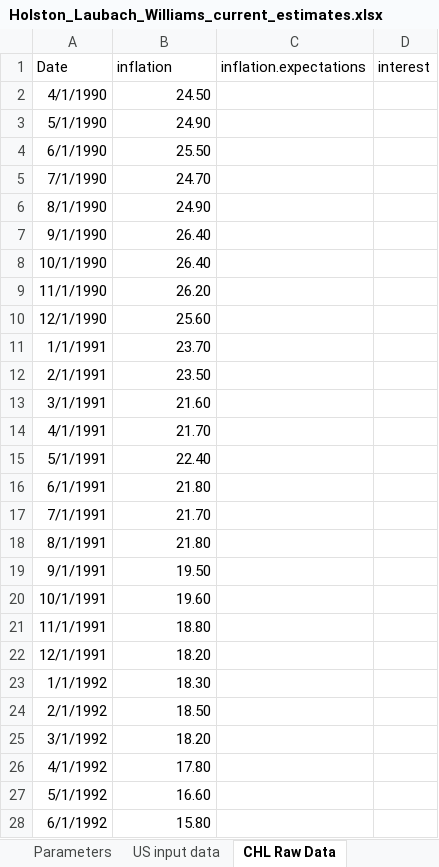
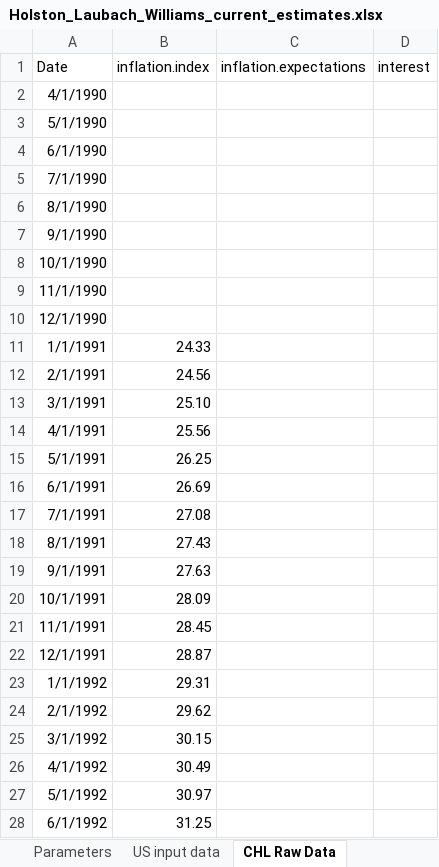
Before and after one commit to tfarotimi/Tasa-Natural-de-Interes, an Excel workbook: HLW_2023_Replication_Code/HLW_2023_Replication_Code/inputData/Holston_Laubach_Williams_current_estimates.xlsx, sheet CHL Raw Data, drawn as a sheet; only a part is shown; values as stored, in another font and other column widths than the file's, no borders; the diff covers the shown part only; the diff names each change by its address in the sheet, - before the commit and + after, or states it on an @@ line.

```diff
--- a/HLW_2023_Replication_Code/HLW_2023_Replication_Code/inputData/Holston_Laubach_Williams_current_estimates.xlsx (sheet CHL Raw Data)
+++ b/HLW_2023_Replication_Code/HLW_2023_Replication_Code/inputData/Holston_Laubach_Williams_current_estimates.xlsx (sheet CHL Raw Data)
-B1: inflation
+B1: inflation.index
-B2 (inflation.index): 24.50
+B2 (inflation.index): (empty)
-B3 (inflation.index): 24.90
+B3 (inflation.index): (empty)
-B4 (inflation.index): 25.50
+B4 (inflation.index): (empty)
-B5 (inflation.index): 24.70
+B5 (inflation.index): (empty)
-B6 (inflation.index): 24.90
+B6 (inflation.index): (empty)
-B7:B8 (inflation.index): 26.40
+B7:B8 (inflation.index): (empty)
-B9 (inflation.index): 26.20
+B9 (inflation.index): (empty)
-B10 (inflation.index): 25.60
+B10 (inflation.index): (empty)
-B11 (inflation.index): 23.70
+B11 (inflation.index): 24.33
-B12 (inflation.index): 23.50
+B12 (inflation.index): 24.56
-B13 (inflation.index): 21.60
+B13 (inflation.index): 25.10
-B14 (inflation.index): 21.70
+B14 (inflation.index): 25.56
-B15 (inflation.index): 22.40
+B15 (inflation.index): 26.25
-B16 (inflation.index): 21.80
+B16 (inflation.index): 26.69
-B17 (inflation.index): 21.70
+B17 (inflation.index): 27.08
-B18 (inflation.index): 21.80
+B18 (inflation.index): 27.43
-B19 (inflation.index): 19.50
+B19 (inflation.index): 27.63
-B20 (inflation.index): 19.60
+B20 (inflation.index): 28.09
-B21 (inflation.index): 18.80
+B21 (inflation.index): 28.45
-B22 (inflation.index): 18.20
+B22 (inflation.index): 28.87
-B23 (inflation.index): 18.30
+B23 (inflation.index): 29.31
-B24 (inflation.index): 18.50
+B24 (inflation.index): 29.62
-B25 (inflation.index): 18.20
+B25 (inflation.index): 30.15
-B26 (inflation.index): 17.80
+B26 (inflation.index): 30.49
-B27 (inflation.index): 16.60
+B27 (inflation.index): 30.97
-B28 (inflation.index): 15.80
+B28 (inflation.index): 31.25
```
Also changed, not shown: 378 edited cells elsewhere in this sheet, sheet CA input data, HLW_2023_Replication_Code/HLW_2023_Replication_Code/inputData/Holston_Laubach_Williams_CHL.xlsx, 22 other files.
